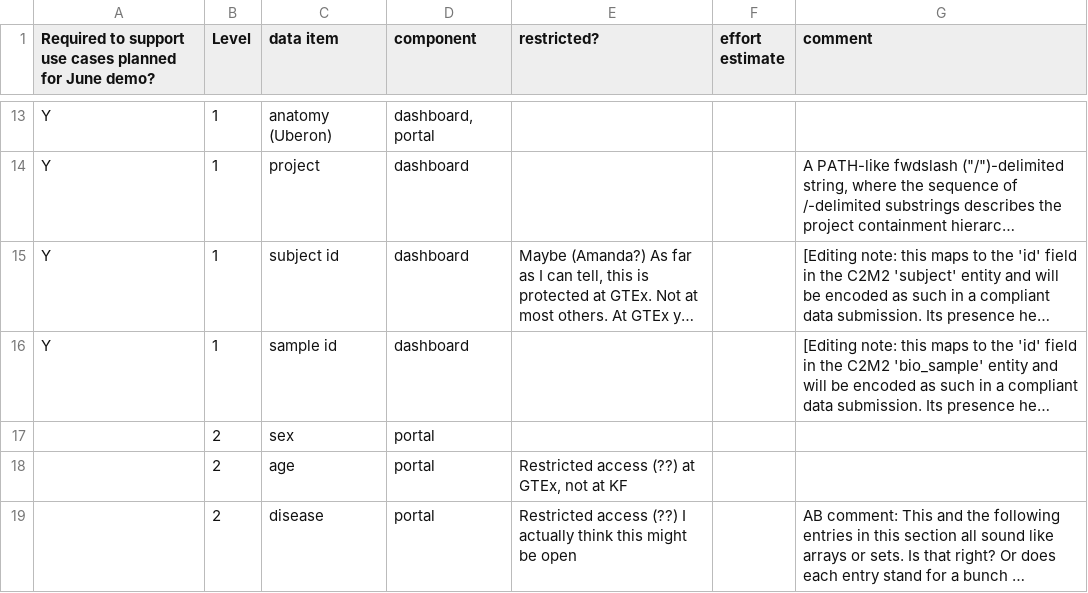
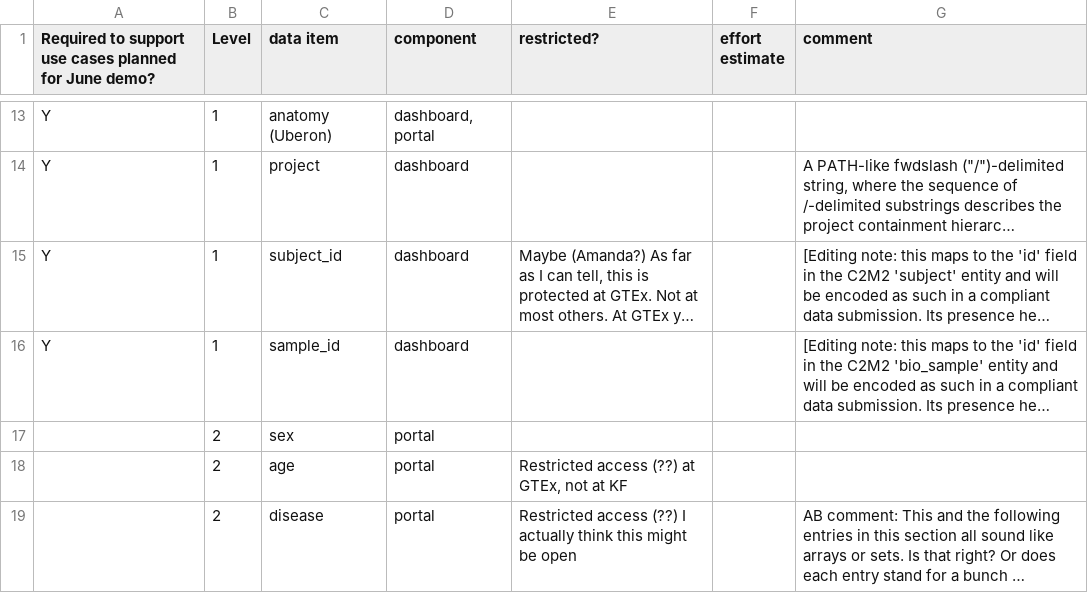
Before and after one commit to nih-cfde/c2m2, a CSV file: draft-C2M2_Levels_spreadsheets/Level_definitions.csv, drawn as a sheet; only a part is shown, gaps mark what is left out; long unchanged cells end in …; the diff names each change by its address in the sheet, - before the commit and + after, or states it on an @@ line.

Commit message:
Update Level_definitions.csv
Adding a pair of underscores

```diff
--- a/draft-C2M2_Levels_spreadsheets/Level_definitions.csv
+++ b/draft-C2M2_Levels_spreadsheets/Level_definitions.csv
-C15 (data item): subject id
+C15 (data item): subject_id
-C16 (data item): sample id
+C16 (data item): sample_id
```
